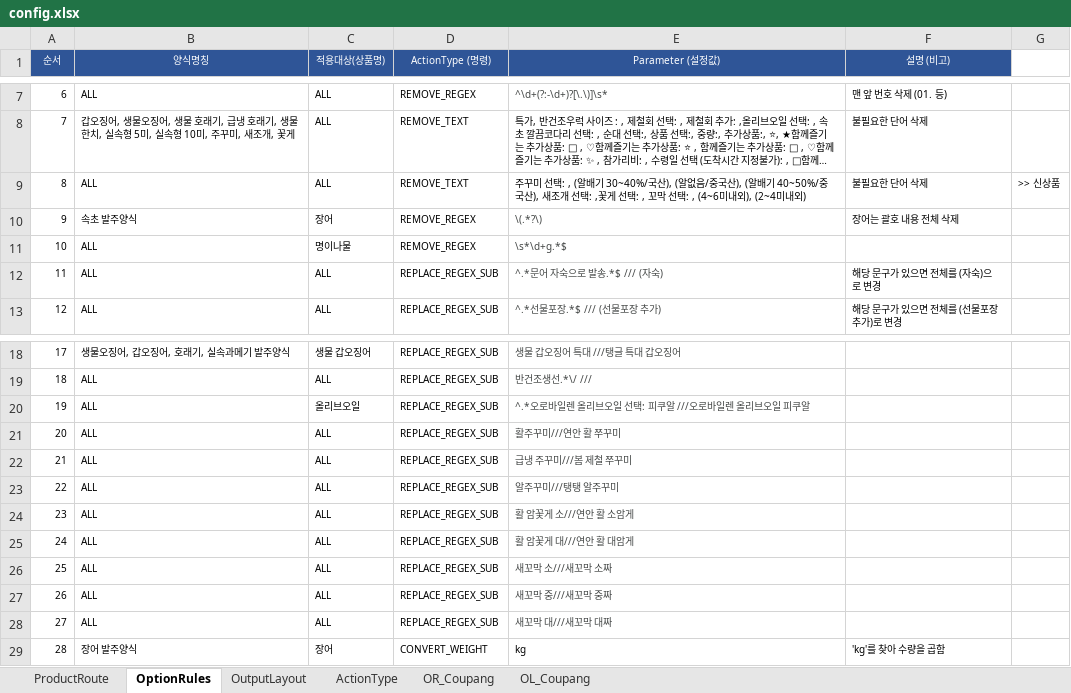
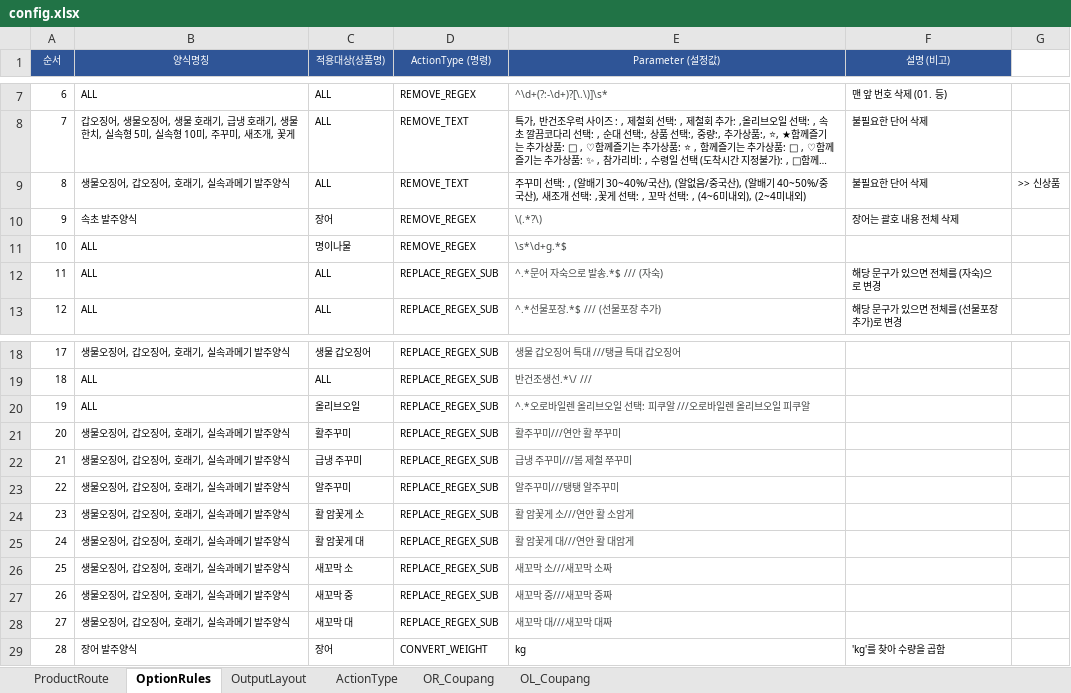
Before and after one commit to faulmann0435/Naver-RPA-v2.0, an Excel workbook: config.xlsx, sheet OptionRules, drawn as a sheet; only a part is shown, gaps mark what is left out; long unchanged cells end in …; values as stored, in another font and other column widths than the file's, no borders; the diff names each change by its address in the sheet, - before the commit and + after, or states it on an @@ line.

Commit message:
Add files via upload

```diff
--- a/config.xlsx (sheet OptionRules)
+++ b/config.xlsx (sheet OptionRules)
-B9 (양식명칭): ALL
+B9 (양식명칭): 생물오징어, 갑오징어, 호래기, 실속과메기 발주양식
-B21:B28 (양식명칭): ALL
+B21:B28 (양식명칭): 생물오징어, 갑오징어, 호래기, 실속과메기 발주양식
-C21 (적용대상(상품명)): ALL
+C21 (적용대상(상품명)): 활주꾸미
-C22 (적용대상(상품명)): ALL
+C22 (적용대상(상품명)): 급냉 주꾸미
-C23 (적용대상(상품명)): ALL
+C23 (적용대상(상품명)): 알주꾸미
-C24 (적용대상(상품명)): ALL
+C24 (적용대상(상품명)): 활 암꽃게 소
-C25 (적용대상(상품명)): ALL
+C25 (적용대상(상품명)): 활 암꽃게 대
-C26 (적용대상(상품명)): ALL
+C26 (적용대상(상품명)): 새꼬막 소
-C27 (적용대상(상품명)): ALL
+C27 (적용대상(상품명)): 새꼬막 중
-C28 (적용대상(상품명)): ALL
+C28 (적용대상(상품명)): 새꼬막 대
```
